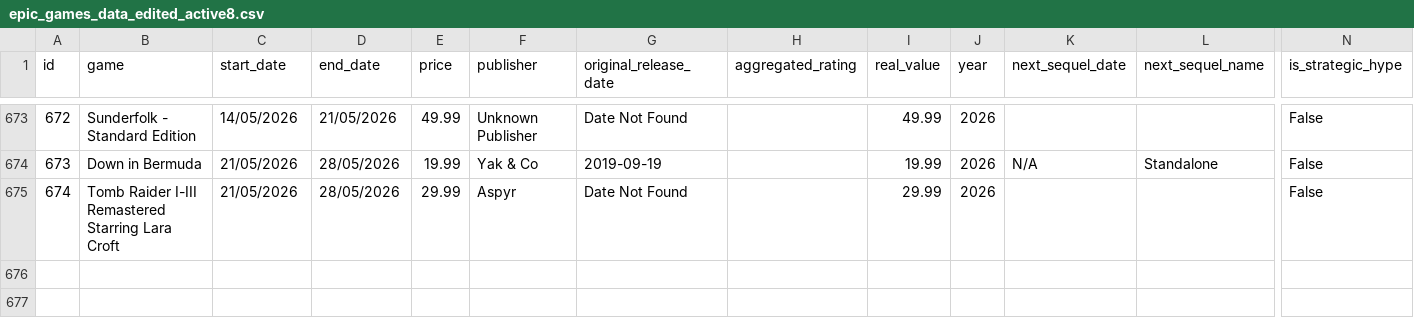
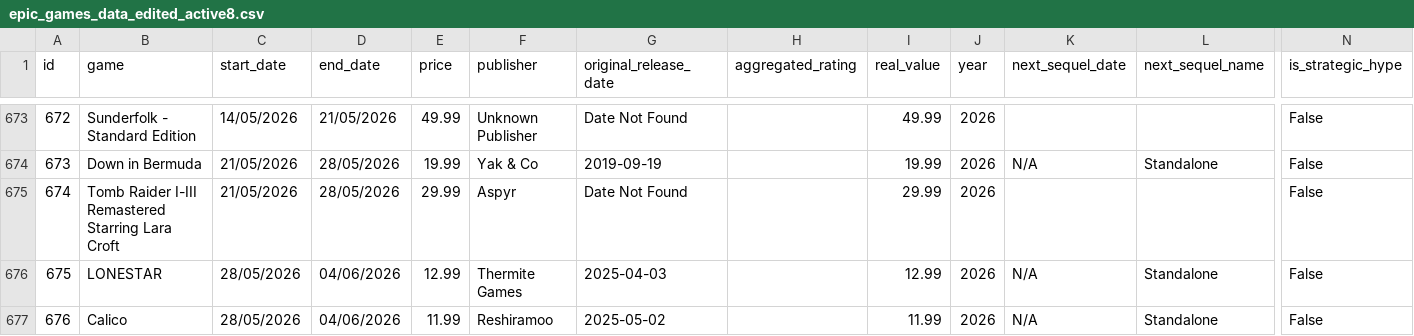
Before and after one commit to gabyferreira/epic-games-savings-analysis, a CSV file: data/epic_games_data_edited_active8.csv, drawn as a sheet; only a part is shown, gaps mark what is left out; rows hold the shown columns only; the diff names each change by its address in the sheet, - before the commit and + after, or states it on an @@ line.

```diff
--- a/data/epic_games_data_edited_active8.csv
+++ b/data/epic_games_data_edited_active8.csv
+row 676: 675 | LONESTAR | 28/05/2026 | 04/06/2026 | 12.99 | Thermite Games | 2025-04-03 |  | 12.99 | 2026 | N/A | Standalone | False
+row 677: 676 | Calico | 28/05/2026 | 04/06/2026 | 11.99 | Reshiramoo | 2025-05-02 |  | 11.99 | 2026 | N/A | Standalone | False
```
Also changed, not shown: 15 other files.
